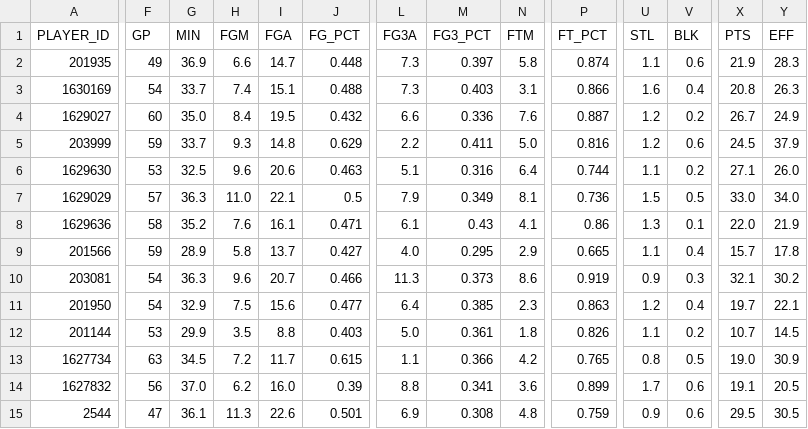
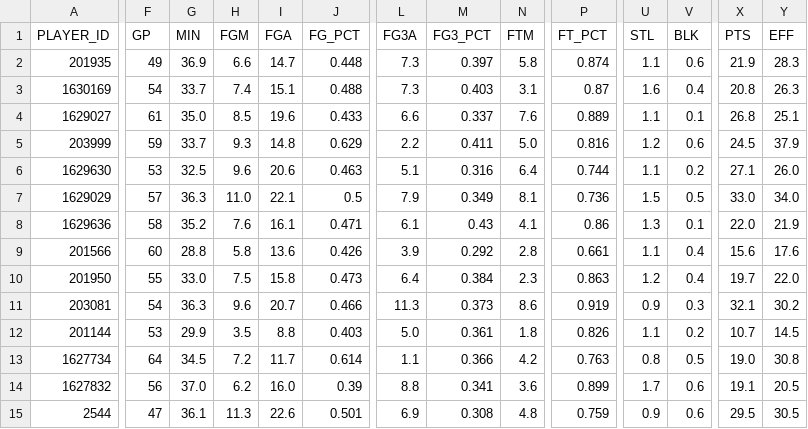
Before and after one commit to penborter/nba-data, a CSV file: data/dynamic/NBA_Leaders_ASTPerGame.csv, drawn as a sheet; only a part is shown, gaps mark what is left out; removed rows and columns are numbered as before the commit, all else as after; rows hold the shown columns only; the diff covers the shown part only; the diff names each change by its address in the sheet, - before the commit and + after, or states it on an @@ line.

```diff
--- a/data/dynamic/NBA_Leaders_ASTPerGame.csv
+++ b/data/dynamic/NBA_Leaders_ASTPerGame.csv
-P3 (FT_PCT): 0.866
+P3 (FT_PCT): 0.87
-F4 (GP): 60
+F4 (GP): 61
-H4 (FGM): 8.4
+H4 (FGM): 8.5
-I4 (FGA): 19.5
+I4 (FGA): 19.6
-J4 (FG_PCT): 0.432
+J4 (FG_PCT): 0.433
-M4 (FG3_PCT): 0.336
+M4 (FG3_PCT): 0.337
-P4 (FT_PCT): 0.887
+P4 (FT_PCT): 0.889
-U4 (STL): 1.2
+U4 (STL): 1.1
-V4 (BLK): 0.2
+V4 (BLK): 0.1
-X4 (PTS): 26.7
+X4 (PTS): 26.8
-Y4 (EFF): 24.9
+Y4 (EFF): 25.1
-F9 (GP): 59
+F9 (GP): 60
-G9 (MIN): 28.9
+G9 (MIN): 28.8
-I9 (FGA): 13.7
+I9 (FGA): 13.6
-J9 (FG_PCT): 0.427
+J9 (FG_PCT): 0.426
-L9 (FG3A): 4.0
+L9 (FG3A): 3.9
-M9 (FG3_PCT): 0.295
+M9 (FG3_PCT): 0.292
-N9 (FTM): 2.9
+N9 (FTM): 2.8
-P9 (FT_PCT): 0.665
+P9 (FT_PCT): 0.661
-X9 (PTS): 15.7
+X9 (PTS): 15.6
-Y9 (EFF): 17.8
+Y9 (EFF): 17.6
+row 10: 201950 | 55 | 33.0 | 7.5 | 15.8 | 0.473 | 6.4 | 0.384 | 2.3 | 0.863 | 1.2 | 0.4 | 19.7 | 22.0
-row 11: 201950 | 54 | 32.9 | 7.5 | 15.6 | 0.477 | 6.4 | 0.385 | 2.3 | 0.863 | 1.2 | 0.4 | 19.7 | 22.1
-F13 (GP): 63
+F13 (GP): 64
-J13 (FG_PCT): 0.615
+J13 (FG_PCT): 0.614
-P13 (FT_PCT): 0.765
+P13 (FT_PCT): 0.763
-Y13 (EFF): 30.9
+Y13 (EFF): 30.8
```
Also changed, not shown: 1 added row, 1 removed row and 61 edited cells elsewhere in this file, data/dynamic/NBA_Leaders_PTSPerGame.csv, data/dynamic/NBA_Leaders_PTSTotals.csv, 1 other file.
